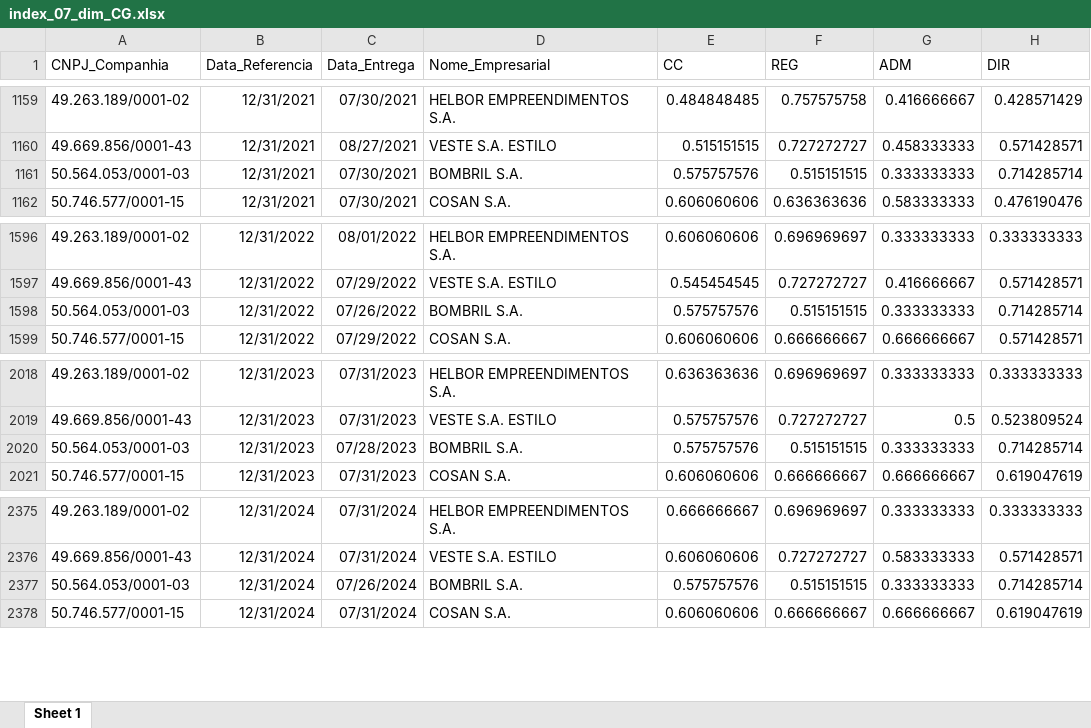
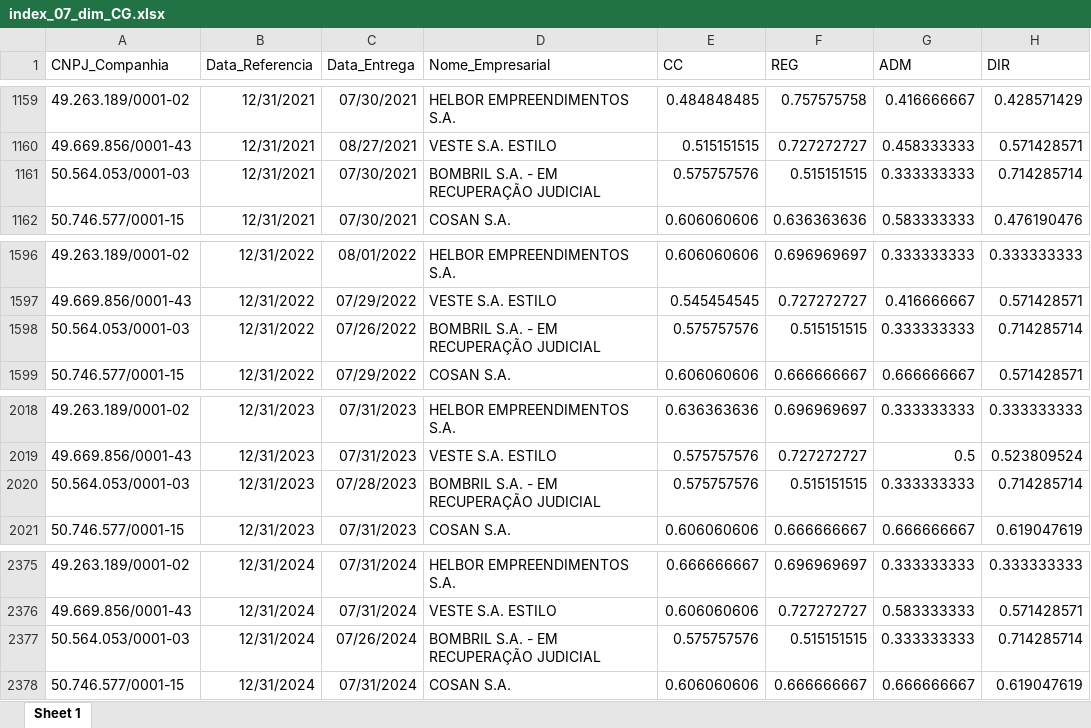
Before and after one commit to mvlp/celta, an Excel workbook: public/docs/index_07_dim_CG.xlsx, sheet Sheet 1, drawn as a sheet; only a part is shown, gaps mark what is left out; values as stored, in another font and other column widths than the file's, no borders; the diff names each change by its address in the sheet, - before the commit and + after, or states it on an @@ line.

```diff
--- a/public/docs/index_07_dim_CG.xlsx (sheet Sheet 1)
+++ b/public/docs/index_07_dim_CG.xlsx (sheet Sheet 1)
-D1161 (Nome_Empresarial): BOMBRIL S.A.
+D1161 (Nome_Empresarial): BOMBRIL S.A. - EM RECUPERAÇÃO JUDICIAL
-D1598 (Nome_Empresarial): BOMBRIL S.A.
+D1598 (Nome_Empresarial): BOMBRIL S.A. - EM RECUPERAÇÃO JUDICIAL
-D2020 (Nome_Empresarial): BOMBRIL S.A.
+D2020 (Nome_Empresarial): BOMBRIL S.A. - EM RECUPERAÇÃO JUDICIAL
-D2377 (Nome_Empresarial): BOMBRIL S.A.
+D2377 (Nome_Empresarial): BOMBRIL S.A. - EM RECUPERAÇÃO JUDICIAL
```
Also changed, not shown: public/docs/index_05_dim_CG.xlsx, 12 other files.
